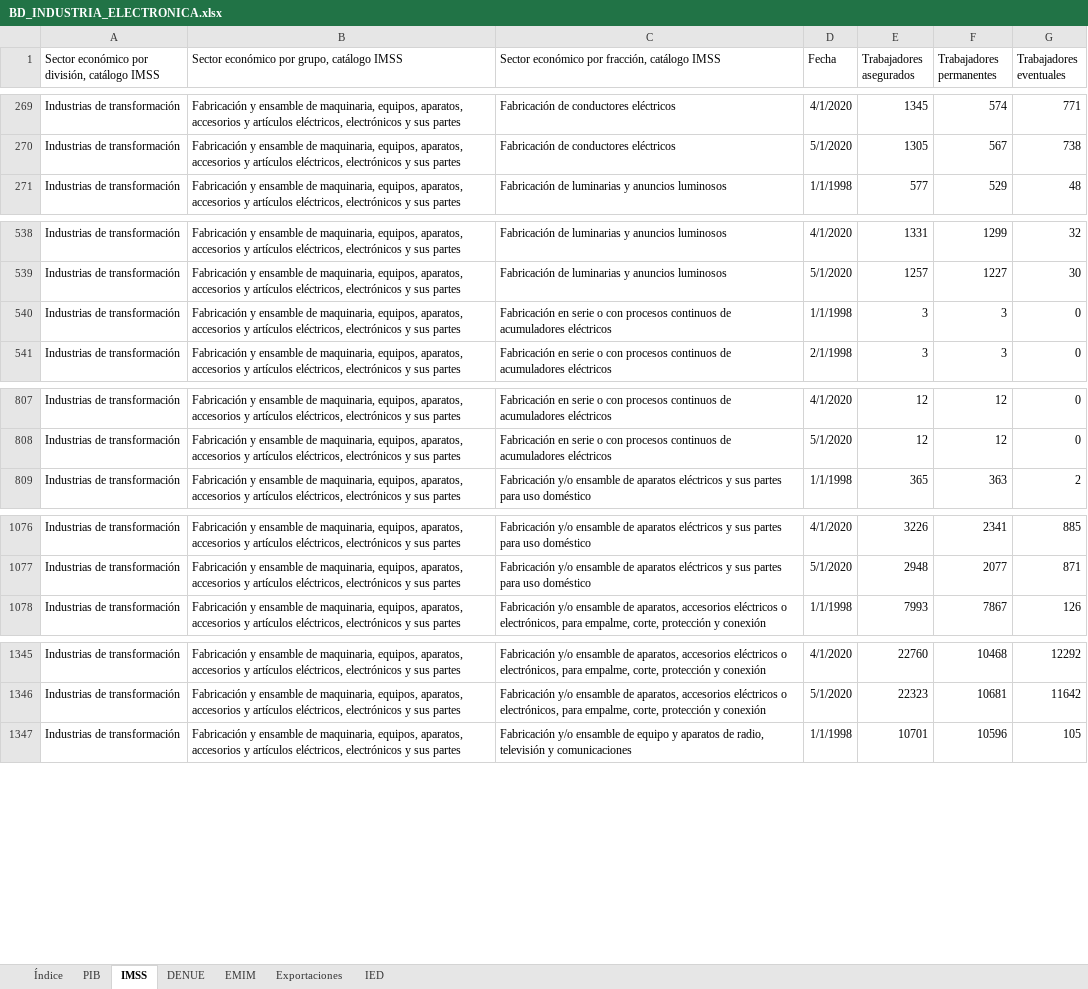
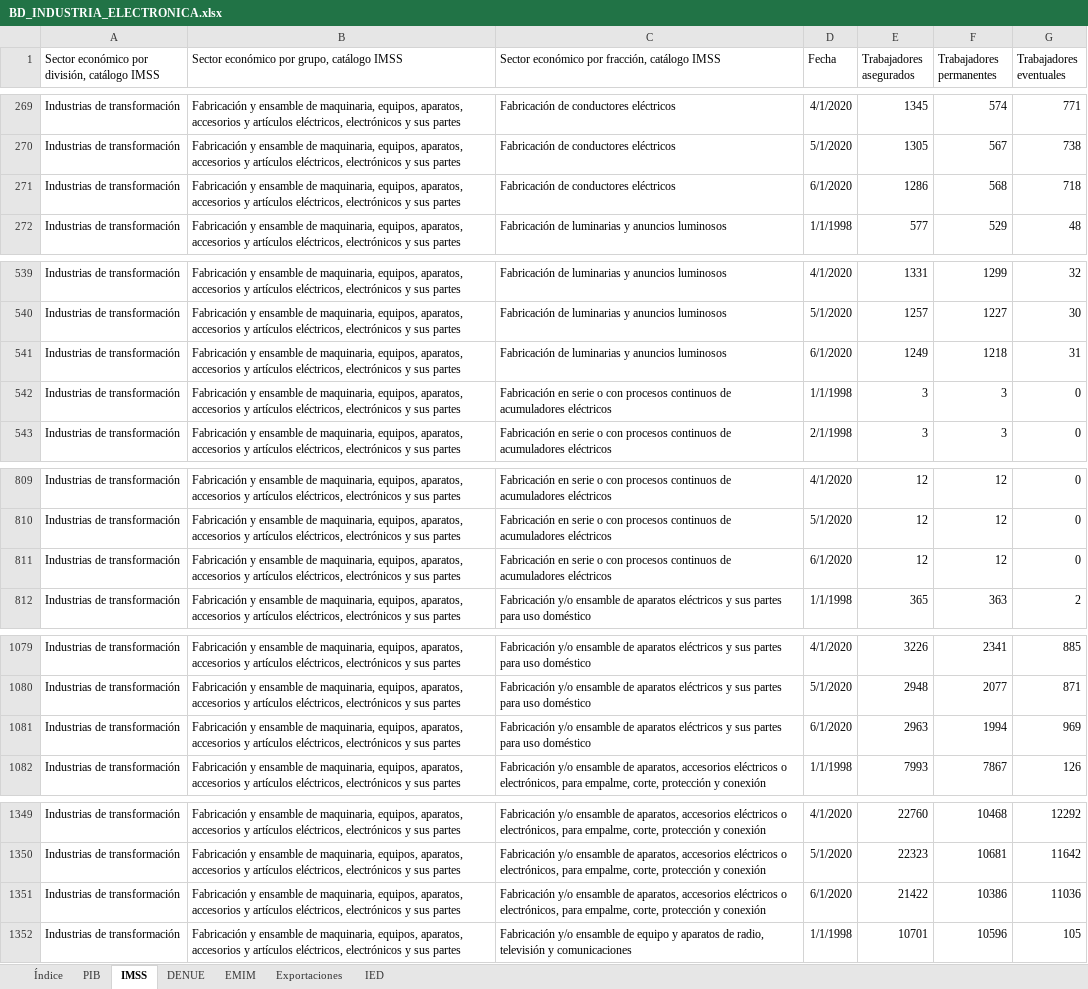
Before and after one commit to DIEEF/SEJ, an Excel workbook: sej_datos/BD_INDUSTRIA_ELECTRONICA.xlsx, sheet IMSS, drawn as a sheet; only a part is shown, gaps mark what is left out; values as stored, in another font and other column widths than the file's, no borders; the diff covers the shown part only; the diff names each change by its address in the sheet, - before the commit and + after, or states it on an @@ line.

Commit message:
Update BD_INDUSTRIA_ELECTRONICA.xlsx

```diff
--- a/sej_datos/BD_INDUSTRIA_ELECTRONICA.xlsx (sheet IMSS)
+++ b/sej_datos/BD_INDUSTRIA_ELECTRONICA.xlsx (sheet IMSS)
+row 271: Industrias de transformación | Fabricación y ensamble de maquinaria, equipos, aparatos, accesorios y artículos eléctricos, electrónicos y sus partes | Fabricación de conductores eléctricos | 6/1/2020 | 1286 | 568 | 718
+row 541: Industrias de transformación | Fabricación y ensamble de maquinaria, equipos, aparatos, accesorios y artículos eléctricos, electrónicos y sus partes | Fabricación de luminarias y anuncios luminosos | 6/1/2020 | 1249 | 1218 | 31
+row 811: Industrias de transformación | Fabricación y ensamble de maquinaria, equipos, aparatos, accesorios y artículos eléctricos, electrónicos y sus partes | Fabricación en serie o con procesos continuos de acumuladores eléctricos | 6/1/2020 | 12 | 12 | 0
+row 1081: Industrias de transformación | Fabricación y ensamble de maquinaria, equipos, aparatos, accesorios y artículos eléctricos, electrónicos y sus partes | Fabricación y/o ensamble de aparatos eléctricos y sus partes para uso doméstico | 6/1/2020 | 2963 | 1994 | 969
+row 1351: Industrias de transformación | Fabricación y ensamble de maquinaria, equipos, aparatos, accesorios y artículos eléctricos, electrónicos y sus partes | Fabricación y/o ensamble de aparatos, accesorios eléctricos o electrónicos, para empalme, corte, protección y conexión | 6/1/2020 | 21422 | 10386 | 11036
```
Also changed, not shown: 7 added rows elsewhere in this sheet, sheet EMIM.
